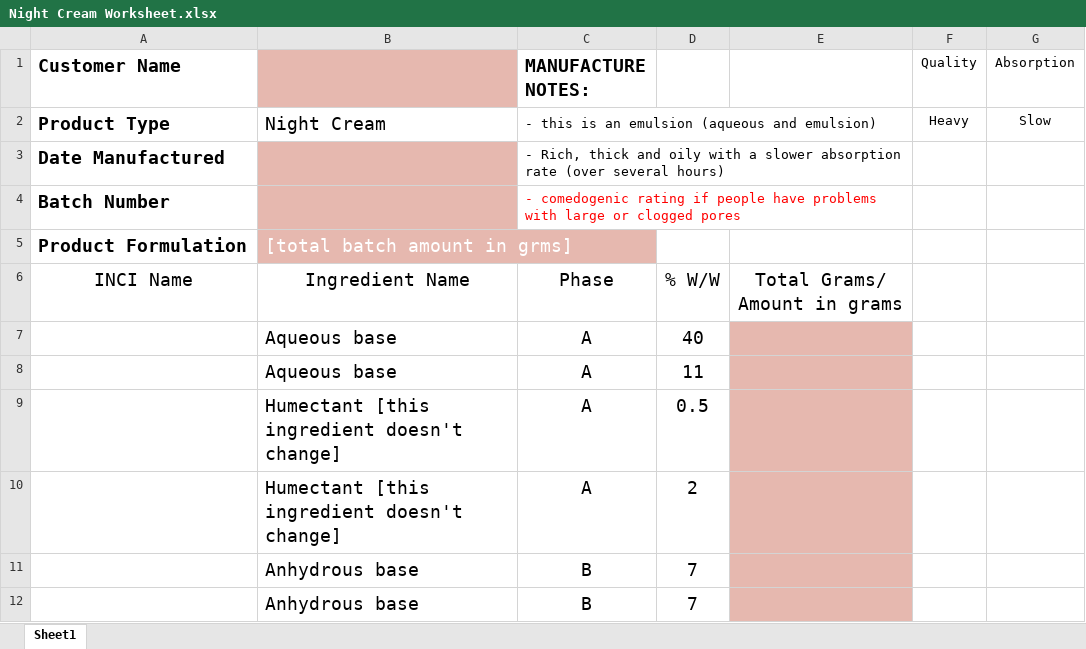
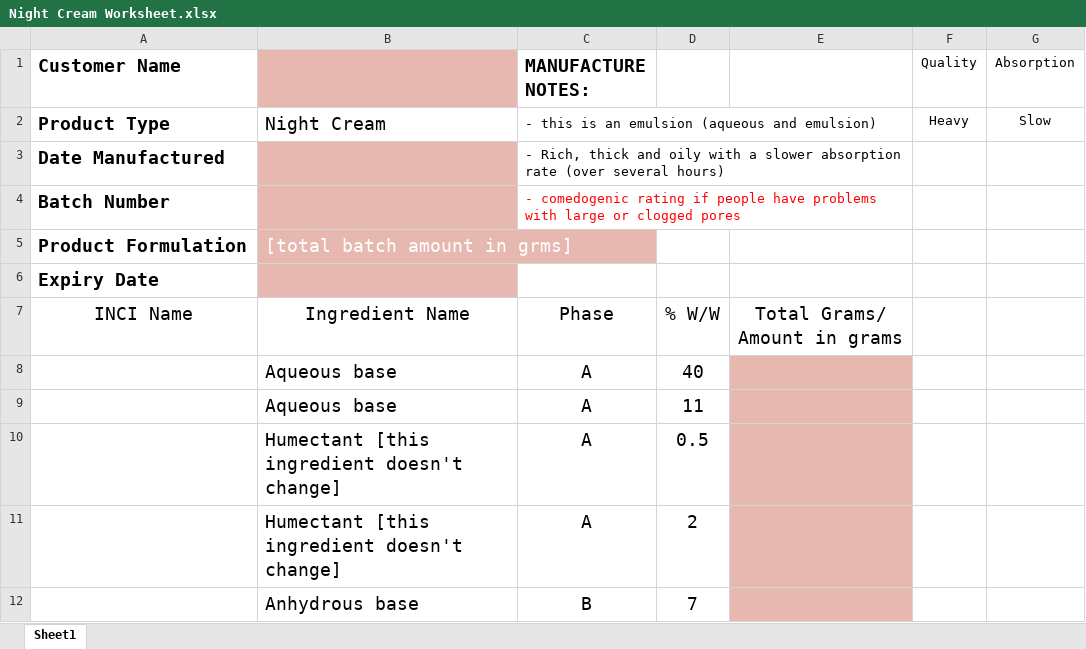
Before and after one commit to anemoiusjerry/auto-ingredient-selector, an Excel workbook: Restored To Eden/Formulation Templates/Night Cream Worksheet.xlsx, sheet Sheet1, drawn as a sheet; only a part is shown; the shorter side is filled out with more unchanged rows; values as stored, in another font and other column widths than the file's, no borders; the diff names each change by its address in the sheet, - before the commit and + after, or states it on an @@ line.

```diff
--- a/Restored To Eden/Formulation Templates/Night Cream Worksheet.xlsx (sheet Sheet1)
+++ b/Restored To Eden/Formulation Templates/Night Cream Worksheet.xlsx (sheet Sheet1)
+row 6: Expiry Date
```
Also changed, not shown: Restored To Eden/Formulation Templates/Oil Cleanser Worksheet.xlsx, Restored To Eden/InformationSheet.xlsx, 33 other files.
